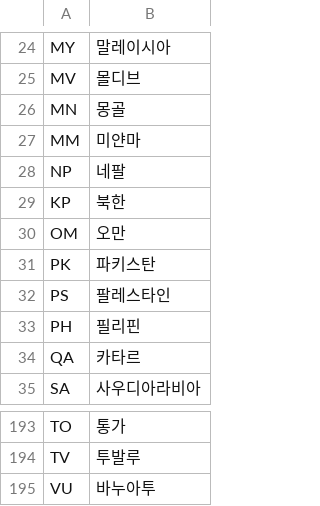
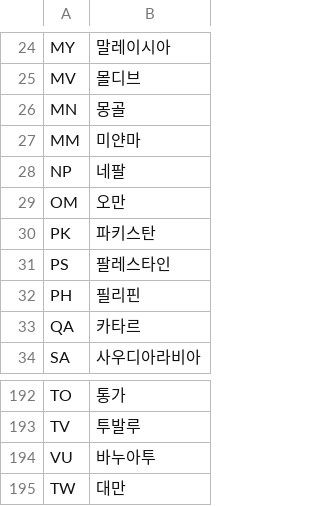
Before and after one commit to Honeychelsea123/Travel-app, a TSV file: tools/citydata/ko-country.tsv, drawn as a sheet; only a part is shown, gaps mark what is left out.

```diff
--- a/tools/citydata/ko-country.tsv
+++ b/tools/citydata/ko-country.tsv
@@ -28,3 +28,2 @@ MM	미얀마
 NP	네팔
-KP	북한
 OM	오만
@@ -195 +194,2 @@ TV	투발루
 VU	바누아투
+TW	대만
```
Also changed, not shown: 56 other files.
